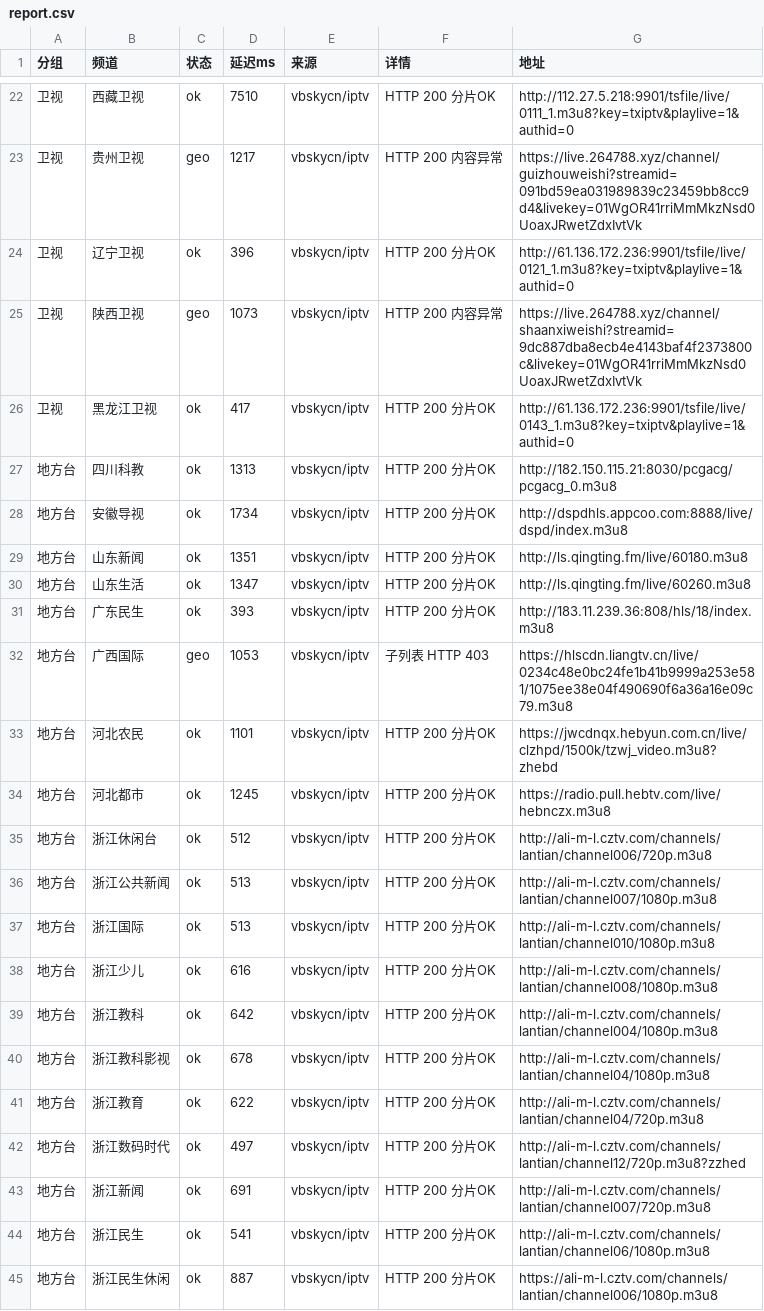
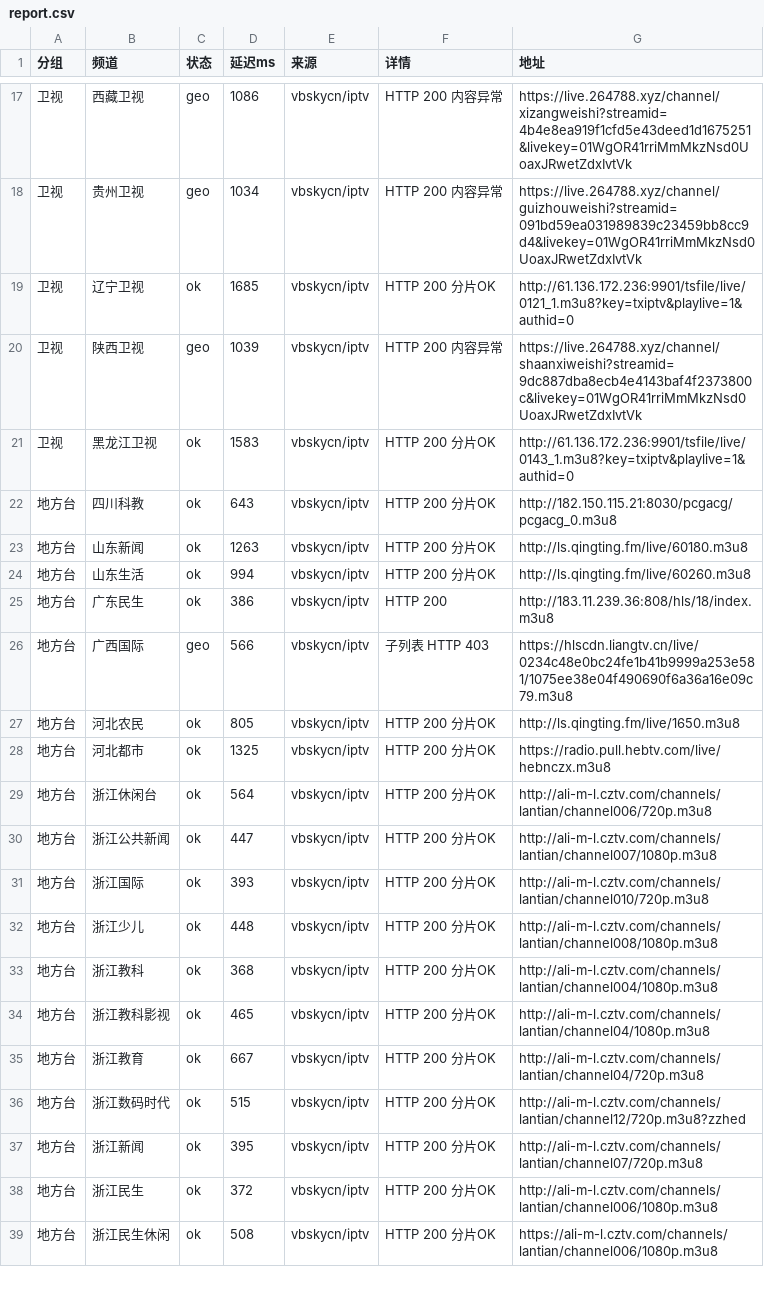
Before and after one commit to coollightxp/live-tv, a CSV file: report.csv, drawn as a sheet; only a part is shown, gaps mark what is left out; the diff covers the shown part only.

```diff
--- a/report.csv
+++ b/report.csv
@@ -22,24 +17,23 @@
-卫视,西藏卫视,ok,7510,vbskycn/iptv,HTTP 200 分片OK,http://112.27.5.218:9901/tsfile/live/0111_1.m3u8?key=txiptv&playlive=1&authid=0
-卫视,贵州卫视,geo,1217,vbskycn/iptv,HTTP 200 内容异常,https://live.264788.xyz/channel/guizhouweishi?streamid=091bd59ea031989839c23459bb8cc9d4&livekey=01WgOR41rriMmMkzNsd0UoaxJRwetZdxIvtVk
-卫视,辽宁卫视,ok,396,vbskycn/iptv,HTTP 200 分片OK,http://61.136.172.236:9901/tsfile/live/0121_1.m3u8?key=txiptv&playlive=1&authid=0
-卫视,陕西卫视,geo,1073,vbskycn/iptv,HTTP 200 内容异常,https://live.264788.xyz/channel/shaanxiweishi?streamid=9dc887dba8ecb4e4143baf4f2373800c&livekey=01WgOR41rriMmMkzNsd0UoaxJRwetZdxIvtVk
-卫视,黑龙江卫视,ok,417,vbskycn/iptv,HTTP 200 分片OK,http://61.136.172.236:9901/tsfile/live/0143_1.m3u8?key=txiptv&playlive=1&authid=0
-地方台,四川科教,ok,1313,vbskycn/iptv,HTTP 200 分片OK,http://182.150.115.21:8030/pcgacg/pcgacg_0.m3u8
-地方台,安徽导视,ok,1734,vbskycn/iptv,HTTP 200 分片OK,http://dspdhls.appcoo.com:8888/live/dspd/index.m3u8
-地方台,山东新闻,ok,1351,vbskycn/iptv,HTTP 200 分片OK,http://ls.qingting.fm/live/60180.m3u8
-地方台,山东生活,ok,1347,vbskycn/iptv,HTTP 200 分片OK,http://ls.qingting.fm/live/60260.m3u8
-地方台,广东民生,ok,393,vbskycn/iptv,HTTP 200 分片OK,http://183.11.239.36:808/hls/18/index.m3u8
-地方台,广西国际,geo,1053,vbskycn/iptv,子列表 HTTP 403,https://hlscdn.liangtv.cn/live/0234c48e0bc24fe1b41b9999a253e581/1075ee38e04f490690f6a36a16e09c79.m3u8
-地方台,河北农民,ok,1101,vbskycn/iptv,HTTP 200 分片OK,https://jwcdnqx.hebyun.com.cn/live/clzhpd/1500k/tzwj_video.m3u8?zhebd
-地方台,河北都市,ok,1245,vbskycn/iptv,HTTP 200 分片OK,https://radio.pull.hebtv.com/live/hebnczx.m3u8
-地方台,浙江休闲台,ok,512,vbskycn/iptv,HTTP 200 分片OK,http://ali-m-l.cztv.com/channels/lantian/channel006/720p.m3u8
-地方台,浙江公共新闻,ok,513,vbskycn/iptv,HTTP 200 分片OK,http://ali-m-l.cztv.com/channels/lantian/channel007/1080p.m3u8
-地方台,浙江国际,ok,513,vbskycn/iptv,HTTP 200 分片OK,http://ali-m-l.cztv.com/channels/lantian/channel010/1080p.m3u8
-地方台,浙江少儿,ok,616,vbskycn/iptv,HTTP 200 分片OK,http://ali-m-l.cztv.com/channels/lantian/channel008/1080p.m3u8
-地方台,浙江教科,ok,642,vbskycn/iptv,HTTP 200 分片OK,http://ali-m-l.cztv.com/channels/lantian/channel004/1080p.m3u8
-地方台,浙江教科影视,ok,678,vbskycn/iptv,HTTP 200 分片OK,http://ali-m-l.cztv.com/channels/lantian/channel04/1080p.m3u8
-地方台,浙江教育,ok,622,vbskycn/iptv,HTTP 200 分片OK,http://ali-m-l.cztv.com/channels/lantian/channel04/720p.m3u8
-地方台,浙江数码时代,ok,497,vbskycn/iptv,HTTP 200 分片OK,http://ali-m-l.cztv.com/channels/lantian/channel12/720p.m3u8?zzhed
-地方台,浙江新闻,ok,691,vbskycn/iptv,HTTP 200 分片OK,http://ali-m-l.cztv.com/channels/lantian/channel007/720p.m3u8
-地方台,浙江民生,ok,541,vbskycn/iptv,HTTP 200 分片OK,http://ali-m-l.cztv.com/channels/lantian/channel06/1080p.m3u8
-地方台,浙江民生休闲,ok,887,vbskycn/iptv,HTTP 200 分片OK,https://ali-m-l.cztv.com/channels/lantian/channel006/1080p.m3u8
+卫视,西藏卫视,geo,1086,vbskycn/iptv,HTTP 200 内容异常,https://live.264788.xyz/channel/xizangweishi?streamid=4b4e8ea919f1cfd5e43deed1d1675251&livekey=01WgOR41rriMmMkzNsd0UoaxJRwetZdxIvtVk
+卫视,贵州卫视,geo,1034,vbskycn/iptv,HTTP 200 内容异常,https://live.264788.xyz/channel/guizhouweishi?streamid=091bd59ea031989839c23459bb8cc9d4&livekey=01WgOR41rriMmMkzNsd0UoaxJRwetZdxIvtVk
+卫视,辽宁卫视,ok,1685,vbskycn/iptv,HTTP 200 分片OK,http://61.136.172.236:9901/tsfile/live/0121_1.m3u8?key=txiptv&playlive=1&authid=0
+卫视,陕西卫视,geo,1039,vbskycn/iptv,HTTP 200 内容异常,https://live.264788.xyz/channel/shaanxiweishi?streamid=9dc887dba8ecb4e4143baf4f2373800c&livekey=01WgOR41rriMmMkzNsd0UoaxJRwetZdxIvtVk
+卫视,黑龙江卫视,ok,1583,vbskycn/iptv,HTTP 200 分片OK,http://61.136.172.236:9901/tsfile/live/0143_1.m3u8?key=txiptv&playlive=1&authid=0
+地方台,四川科教,ok,643,vbskycn/iptv,HTTP 200 分片OK,http://182.150.115.21:8030/pcgacg/pcgacg_0.m3u8
+地方台,山东新闻,ok,1263,vbskycn/iptv,HTTP 200 分片OK,http://ls.qingting.fm/live/60180.m3u8
+地方台,山东生活,ok,994,vbskycn/iptv,HTTP 200 分片OK,http://ls.qingting.fm/live/60260.m3u8
+地方台,广东民生,ok,386,vbskycn/iptv,HTTP 200,http://183.11.239.36:808/hls/18/index.m3u8
+地方台,广西国际,geo,566,vbskycn/iptv,子列表 HTTP 403,https://hlscdn.liangtv.cn/live/0234c48e0bc24fe1b41b9999a253e581/1075ee38e04f490690f6a36a16e09c79.m3u8
+地方台,河北农民,ok,805,vbskycn/iptv,HTTP 200 分片OK,http://ls.qingting.fm/live/1650.m3u8
+地方台,河北都市,ok,1325,vbskycn/iptv,HTTP 200 分片OK,https://radio.pull.hebtv.com/live/hebnczx.m3u8
+地方台,浙江休闲台,ok,564,vbskycn/iptv,HTTP 200 分片OK,http://ali-m-l.cztv.com/channels/lantian/channel006/720p.m3u8
+地方台,浙江公共新闻,ok,447,vbskycn/iptv,HTTP 200 分片OK,http://ali-m-l.cztv.com/channels/lantian/channel007/1080p.m3u8
+地方台,浙江国际,ok,393,vbskycn/iptv,HTTP 200 分片OK,http://ali-m-l.cztv.com/channels/lantian/channel010/720p.m3u8
+地方台,浙江少儿,ok,448,vbskycn/iptv,HTTP 200 分片OK,http://ali-m-l.cztv.com/channels/lantian/channel008/1080p.m3u8
+地方台,浙江教科,ok,368,vbskycn/iptv,HTTP 200 分片OK,http://ali-m-l.cztv.com/channels/lantian/channel004/1080p.m3u8
+地方台,浙江教科影视,ok,465,vbskycn/iptv,HTTP 200 分片OK,http://ali-m-l.cztv.com/channels/lantian/channel04/1080p.m3u8
+地方台,浙江教育,ok,667,vbskycn/iptv,HTTP 200 分片OK,http://ali-m-l.cztv.com/channels/lantian/channel04/720p.m3u8
+地方台,浙江数码时代,ok,515,vbskycn/iptv,HTTP 200 分片OK,http://ali-m-l.cztv.com/channels/lantian/channel12/720p.m3u8?zzhed
+地方台,浙江新闻,ok,395,vbskycn/iptv,HTTP 200 分片OK,http://ali-m-l.cztv.com/channels/lantian/channel07/720p.m3u8
+地方台,浙江民生,ok,372,vbskycn/iptv,HTTP 200 分片OK,http://ali-m-l.cztv.com/channels/lantian/channel006/1080p.m3u8
+地方台,浙江民生休闲,ok,508,vbskycn/iptv,HTTP 200 分片OK,https://ali-m-l.cztv.com/channels/lantian/channel006/1080p.m3u8
```
Also changed, not shown: 1 added row, 5 removed rows and 66 edited cells elsewhere in this file, 3 other files.
